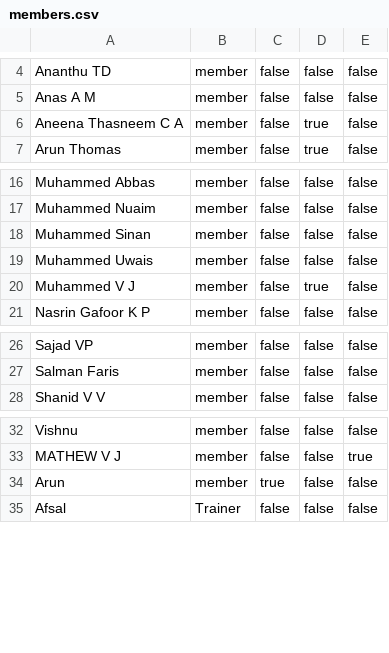
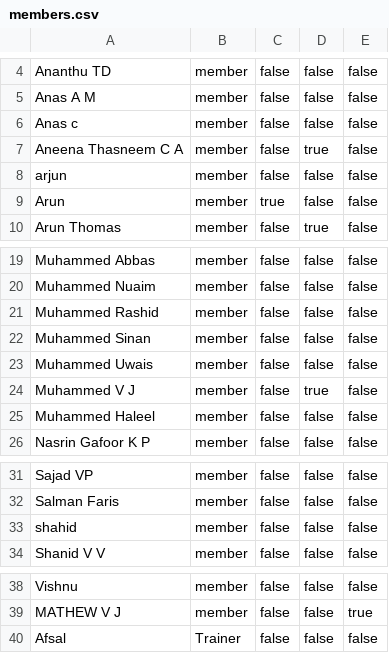
Before and after one commit to AnanthuTD/communication-session-report-generator, a CSV file: public/members.csv, drawn as a sheet; only a part is shown, gaps mark what is left out.

Commit message:
Update members.csv

```diff
--- a/public/members.csv
+++ b/public/members.csv
@@ -5,3 +5,6 @@ Ananthu TD,member,false,false,false
 Anas A M,member,false,false,false
+Anas c,member,false,false,false
 Aneena Thasneem C A,member,false,true,false
+arjun,member,false,false,false
+Arun,member,true,false,false
 Arun Thomas,member,false,true,false
@@ -17,2 +20,3 @@ Muhammed Abbas,member,false,false,false
 Muhammed Nuaim,member,false,false,false
+Muhammed Rashid,member,false,false,false
 Muhammed Sinan,member,false,false,false
@@ -20,2 +24,3 @@ Muhammed Uwais,member,false,false,false
 Muhammed V J,member,false,true,false
+Muhammed Haleel,member,false,false,false
 Nasrin Gafoor K P,member,false,false,false
@@ -27,2 +32,3 @@ Sajad VP,member,false,false,false
 Salman Faris,member,false,false,false
+shahid,member,false,false,false
 Shanid V V,member,false,false,false
@@ -33,3 +39,2 @@ Vishnu,member,false,false,false
 MATHEW V J,member,false,false,true
-Arun,member,true,false,false
 Afsal,Trainer,false,false,false
```
